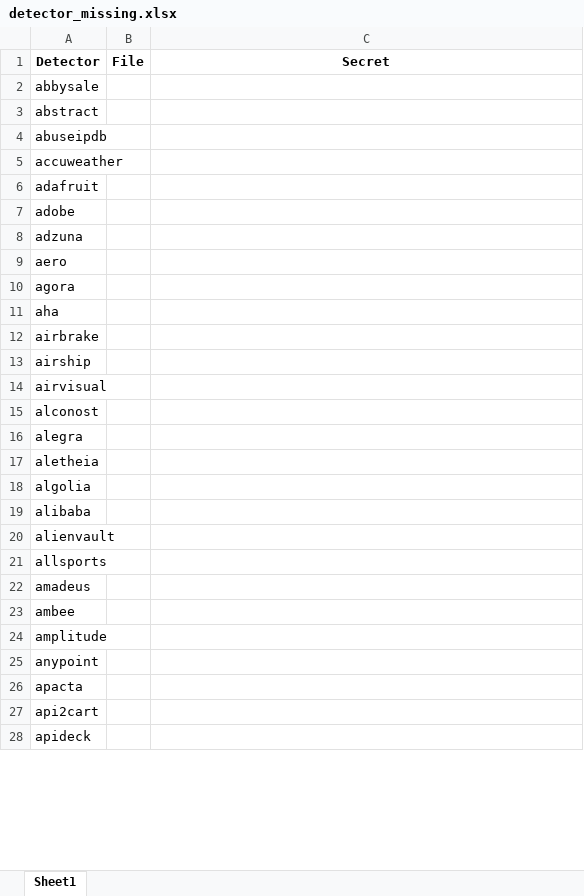
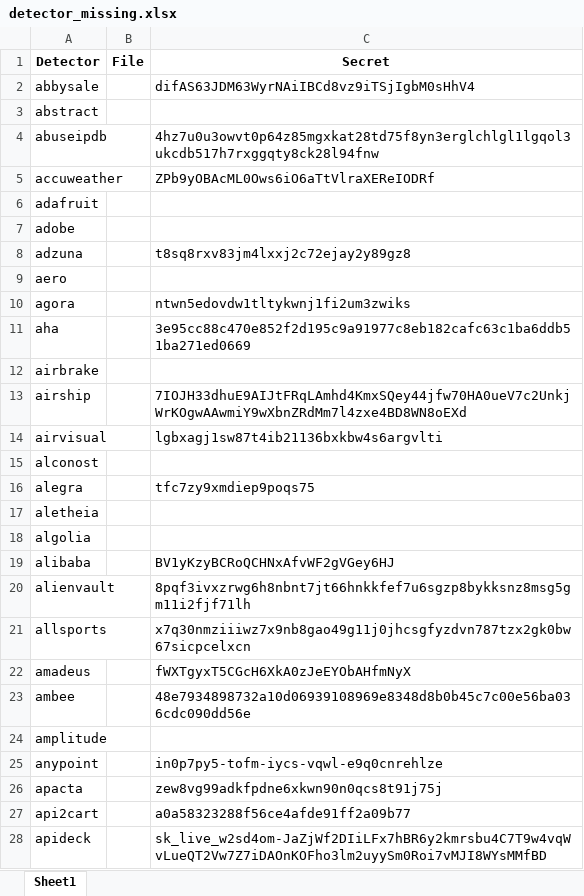
Before and after one commit to marckgt7/ICT_project, an Excel workbook: detector_missing.xlsx, sheet Sheet1, drawn as a sheet; only a part is shown; values as stored, in another font and other column widths than the file's, no borders; the diff covers the shown part only; the diff names each change by its address in the sheet, - before the commit and + after, or states it on an @@ line.

```diff
--- a/detector_missing.xlsx (sheet Sheet1)
+++ b/detector_missing.xlsx (sheet Sheet1)
-C2 (Secret): (empty)
+C2 (Secret): difAS63JDM63WyrNAiIBCd8vz9iTSjIgbM0sHhV4
-C4 (Secret): (empty)
+C4 (Secret): 4hz7u0u3owvt0p64z85mgxkat28td75f8yn3erglchlgl1lgqol3ukcdb517h7rxggqty8ck28l94fnw
-C5 (Secret): (empty)
+C5 (Secret): ZPb9yOBAcML0Ows6iO6aTtVlraXEReIODRf
-C8 (Secret): (empty)
+C8 (Secret): t8sq8rxv83jm4lxxj2c72ejay2y89gz8
-C10 (Secret): (empty)
+C10 (Secret): ntwn5edovdw1tltykwnj1fi2um3zwiks
-C11 (Secret): (empty)
+C11 (Secret): 3e95cc88c470e852f2d195c9a91977c8eb182cafc63c1ba6ddb51ba271ed0669
-C13 (Secret): (empty)
+C13 (Secret): 7IOJH33dhuE9AIJtFRqLAmhd4KmxSQey44jfw70HA0ueV7c2UnkjWrKOgwAAwmiY9wXbnZRdMm7l4zxe4BD8WN8oEXd
-C14 (Secret): (empty)
+C14 (Secret): lgbxagj1sw87t4ib21136bxkbw4s6argvlti
-C16 (Secret): (empty)
+C16 (Secret): tfc7zy9xmdiep9poqs75
-C19 (Secret): (empty)
+C19 (Secret): BV1yKzyBCRoQCHNxAfvWF2gVGey6HJ
-C20 (Secret): (empty)
+C20 (Secret): 8pqf3ivxzrwg6h8nbnt7jt66hnkkfef7u6sgzp8bykksnz8msg5gm11i2fjf71lh
-C21 (Secret): (empty)
+C21 (Secret): x7q30nmziiiwz7x9nb8gao49g11j0jhcsgfyzdvn787tzx2gk0bw67sicpcelxcn
-C22 (Secret): (empty)
+C22 (Secret): fWXTgyxT5CGcH6XkA0zJeEYObAHfmNyX
-C23 (Secret): (empty)
+C23 (Secret): 48e7934898732a10d06939108969e8348d8b0b45c7c00e56ba036cdc090dd56e
-C25 (Secret): (empty)
+C25 (Secret): in0p7py5-tofm-iycs-vqwl-e9q0cnrehlze
-C26 (Secret): (empty)
+C26 (Secret): zew8vg99adkfpdne6xkwn90n0qcs8t91j75j
-C27 (Secret): (empty)
+C27 (Secret): a0a58323288f56ce4afde91ff2a09b77
-C28 (Secret): (empty)
+C28 (Secret): sk_live_w2sd4om-JaZjWf2DIiLFx7hBR6y2kmrsbu4C7T9w4vqWvLueQT2Vw7Z7iDAOnKOFho3lm2uyySm0Roi7vMJI8WYsMMfBD
```
Also changed, not shown: 7 added rows, 44 removed rows and 509 edited cells elsewhere in this sheet, extra_detectors.xlsx, 9 other files.
